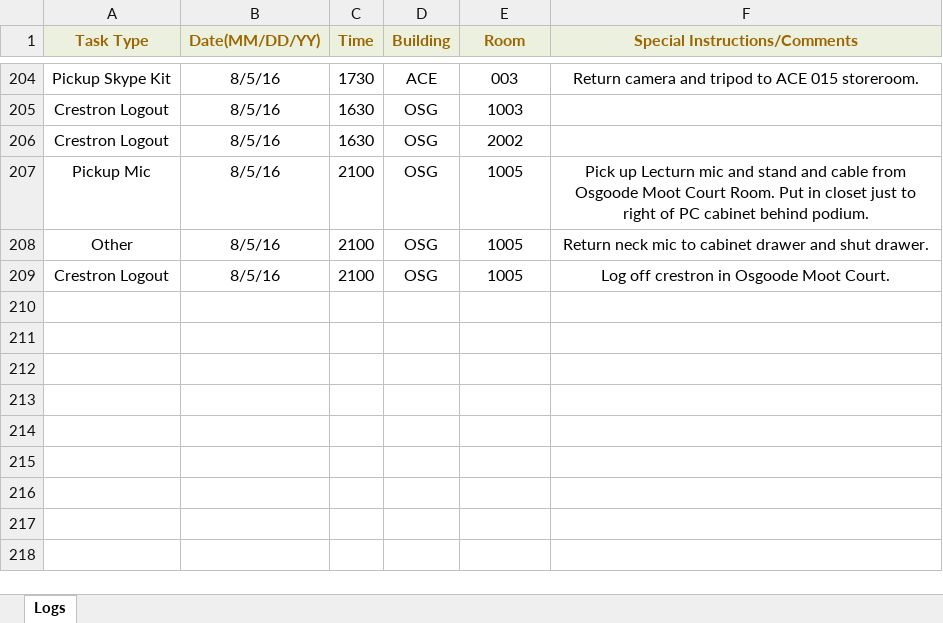
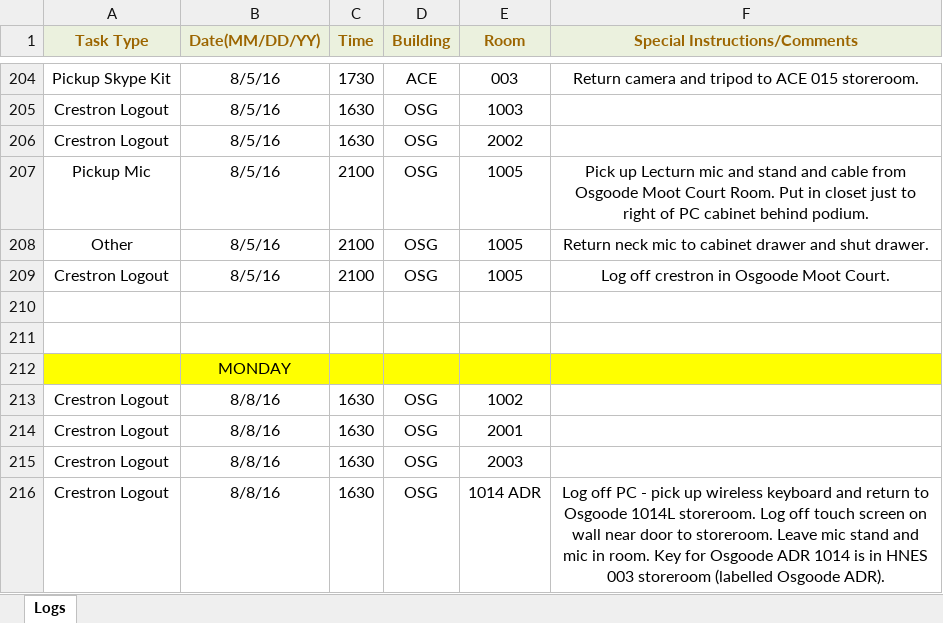
Before and after one commit to jhanperera/ClassOpsLogCreator, an Excel workbook: CLASSOPS/Raul/Raul's Log.xlsx, sheet Logs, drawn as a sheet; only a part is shown, gaps mark what is left out; values as stored, in another font and other column widths than the file's, no borders; the diff names each change by its address in the sheet, - before the commit and + after, or states it on an @@ line.

```diff
--- a/CLASSOPS/Raul/Raul's Log.xlsx (sheet Logs)
+++ b/CLASSOPS/Raul/Raul's Log.xlsx (sheet Logs)
+row 210: (empty)
+row 211: (empty)
+row 212:  | MONDAY
+row 213: Crestron Logout | 8/8/16 | 1630 | OSG | 1002
+row 214: Crestron Logout | 8/8/16 | 1630 | OSG | 2001
+row 215: Crestron Logout | 8/8/16 | 1630 | OSG | 2003
+row 216: Crestron Logout | 8/8/16 | 1630 | OSG | 1014 ADR | Log off PC - pick up wireless keyboard and return to Osgoode 1014L storeroom. Log off touch screen on wall near door to storeroom. Leave mic stand and mic in room. Key for Osgoode ADR 1014 is in HNES 003 storeroom (labelled Osgoode ADR).
```
Also changed, not shown: CLASSOPS/Derek/Derek's Log.xlsx, CLASSOPS/clo.xlsm, 5 other files.
